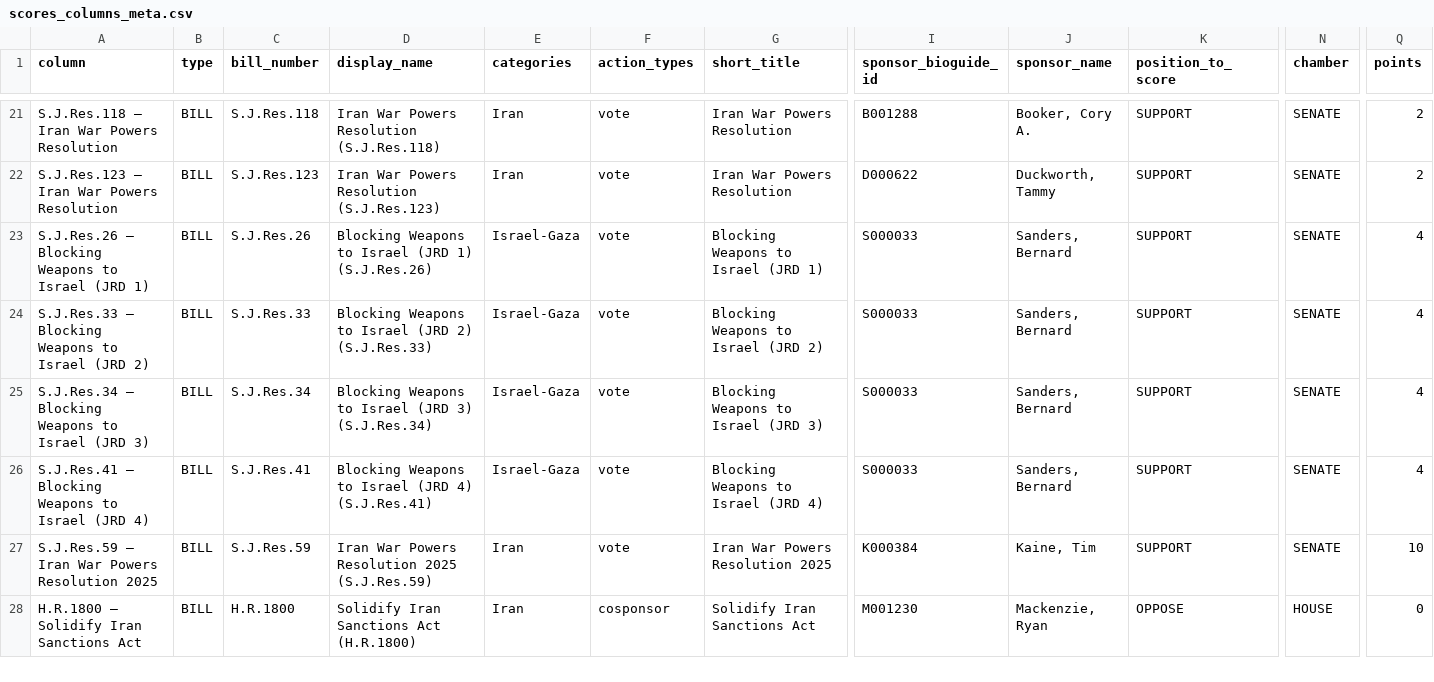
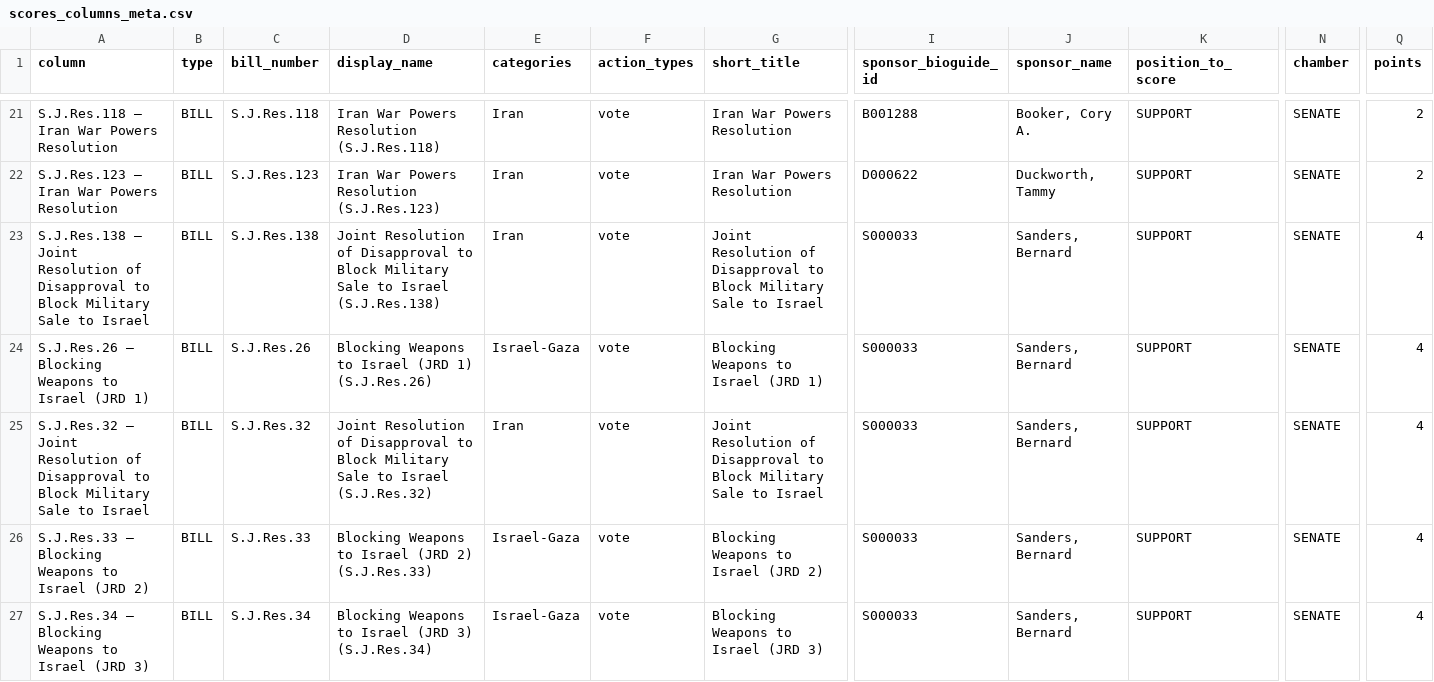
Before and after one commit to niac-dev/civic-scorecard, a CSV file: public/data/scores_columns_meta.csv, drawn as a sheet; only a part is shown, gaps mark what is left out; the shorter side is filled out with more unchanged rows; rows hold the shown columns only; the diff names each change by its address in the sheet, - before the commit and + after, or states it on an @@ line.

```diff
--- a/public/data/scores_columns_meta.csv
+++ b/public/data/scores_columns_meta.csv
+row 23: S.J.Res.138 — Joint Resolution of Disapproval to Block Military Sale to Israel | BILL | S.J.Res.138 | Joint Resolution of Disapproval to Block Military Sale to Israel (S.J.Res.138) | Iran | vote | Joint Resolution of Disapproval to Block Military Sale to Israel | S000033 | Sanders, Bernard | SUPPORT | SENATE | 4
+row 25: S.J.Res.32 — Joint Resolution of Disapproval to Block Military Sale to Israel | BILL | S.J.Res.32 | Joint Resolution of Disapproval to Block Military Sale to Israel (S.J.Res.32) | Iran | vote | Joint Resolution of Disapproval to Block Military Sale to Israel | S000033 | Sanders, Bernard | SUPPORT | SENATE | 4
```
Also changed, not shown: 1 other file.
